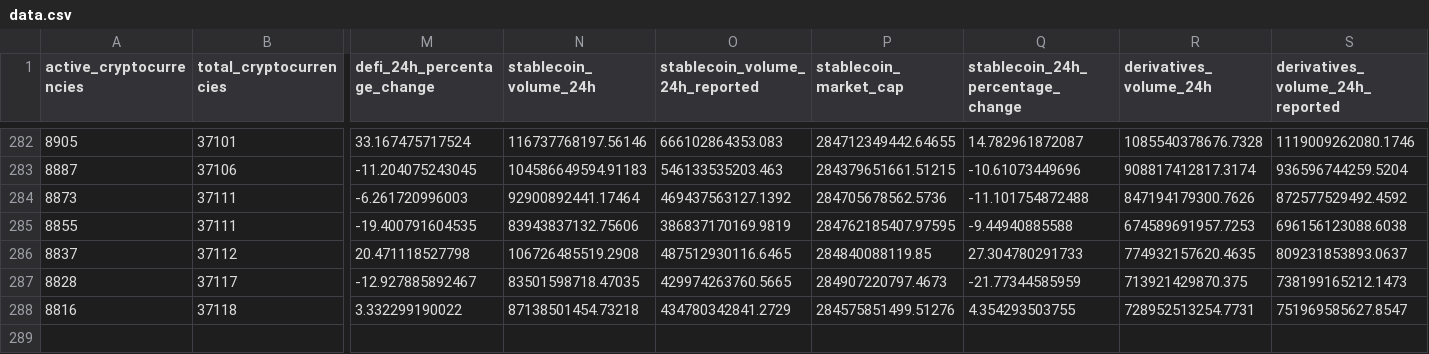
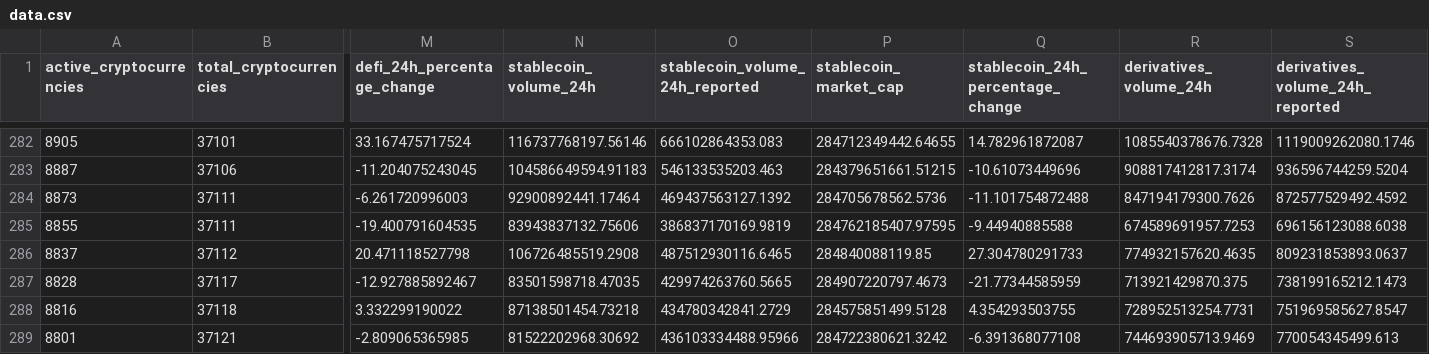
Before and after one commit to jorickdefraine/cmc-quotes-fetcher, a CSV file: data.csv, drawn as a sheet; only a part is shown, gaps mark what is left out; rows hold the shown columns only; the diff names each change by its address in the sheet, - before the commit and + after, or states it on an @@ line.

```diff
--- a/data.csv
+++ b/data.csv
-P288 (stablecoin_market_cap): 284575851499.51276
+P288 (stablecoin_market_cap): 284575851499.5128
+row 289: 8801 | 37121 | -2.809065365985 | 81522202968.30692 | 436103334488.95966 | 284722380621.3242 | -6.391368077108 | 744693905713.9469 | 770054345499.613
```
